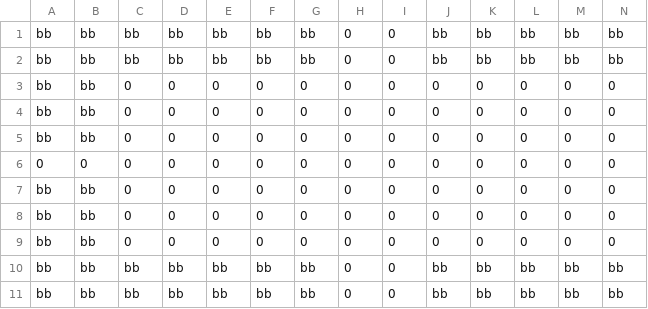
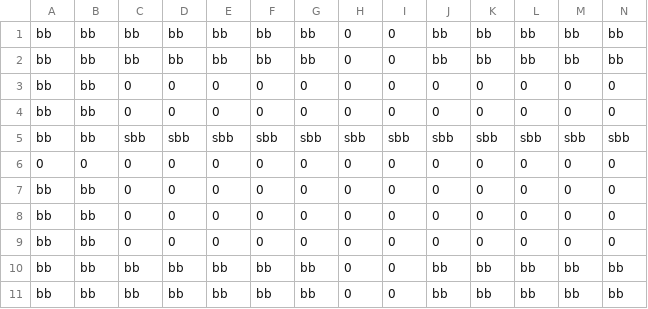
Before and after one commit to JishLong/NES-Game-Remaster, a CSV file: Sprint0/Levels/Level1/Room8/Blocks.csv, drawn as a sheet; only a part is shown; removed rows and columns are numbered as before the commit, all else as after; rows hold the shown columns only; the diff names each change by its address in the sheet, - before the commit and + after, or states it on an @@ line.

Commit message:
3 small changes: - added soft border block in super pops room - fixed drawing issue w/flame and super pops - cleaned up inventory

```diff
--- a/Sprint0/Levels/Level1/Room8/Blocks.csv
+++ b/Sprint0/Levels/Level1/Room8/Blocks.csv
-row 5: bb | bb | 0 | 0 | 0 | 0 | 0 | 0 | 0 | 0 | 0 | 0 | 0 | 0
+row 5: bb | bb | sbb | sbb | sbb | sbb | sbb | sbb | sbb | sbb | sbb | sbb | sbb | sbb
```
Also changed, not shown: Sprint0/Levels/Level1/Room1/Items.csv, 25 other files.
